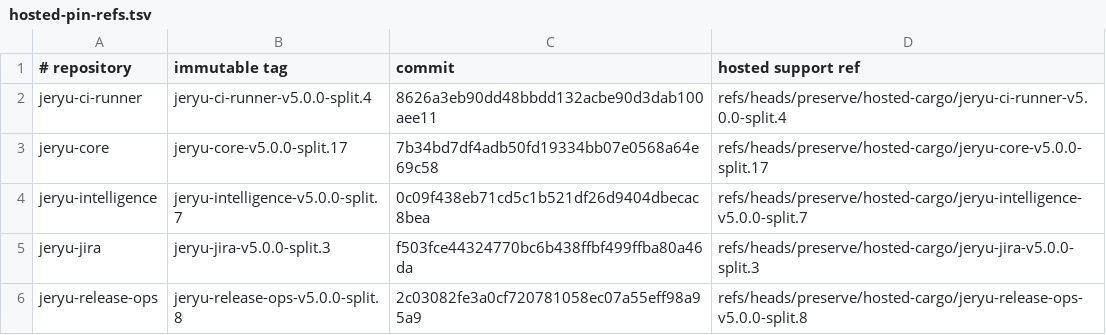
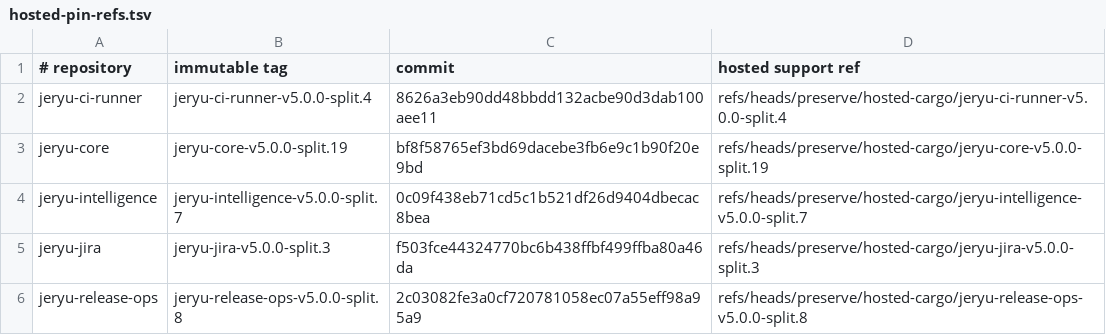
Before and after one commit to neverhuman/jeryu-deploy, a TSV file: .cargo/hosted-pin-refs.tsv, drawn as a sheet.

```diff
--- a/.cargo/hosted-pin-refs.tsv
+++ b/.cargo/hosted-pin-refs.tsv
@@ -2,3 +2,3 @@
 jeryu-ci-runner|jeryu-ci-runner-v5.0.0-split.4|8626a3eb90dd48bbdd132acbe90d3dab100aee11|refs/heads/preserve/hosted-cargo/jeryu-ci-runner-v5.0.0-split.4
-jeryu-core|jeryu-core-v5.0.0-split.17|7b34bd7df4adb50fd19334bb07e0568a64e69c58|refs/heads/preserve/hosted-cargo/jeryu-core-v5.0.0-split.17
+jeryu-core|jeryu-core-v5.0.0-split.19|bf8f58765ef3bd69dacebe3fb6e9c1b90f20e9bd|refs/heads/preserve/hosted-cargo/jeryu-core-v5.0.0-split.19
 jeryu-intelligence|jeryu-intelligence-v5.0.0-split.7|0c09f438eb71cd5c1b521df26d9404dbecac8bea|refs/heads/preserve/hosted-cargo/jeryu-intelligence-v5.0.0-split.7
```
Also changed, not shown: 6 other files.
